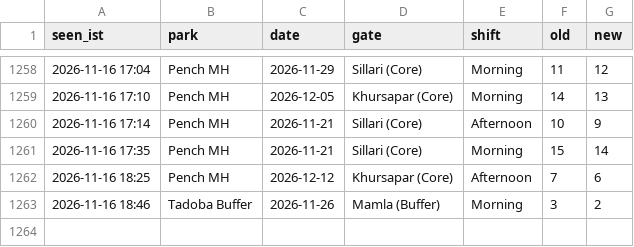
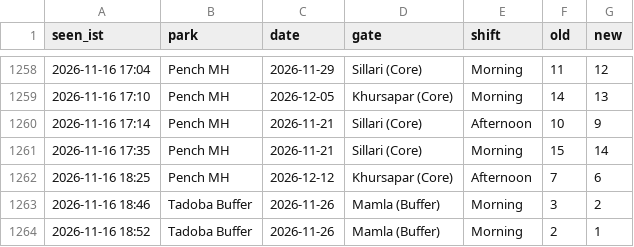
Before and after one commit to tnmytanny/safari-watcher, a CSV file: observations.csv, drawn as a sheet; only a part is shown, gaps mark what is left out; the diff names each change by its address in the sheet, - before the commit and + after, or states it on an @@ line.

```diff
--- a/observations.csv
+++ b/observations.csv
+row 1264: 2026-11-16 18:52 | Tadoba Buffer | 2026-11-26 | Mamla (Buffer) | Morning | 2 | 1
```
Also changed, not shown: 1 other file.
